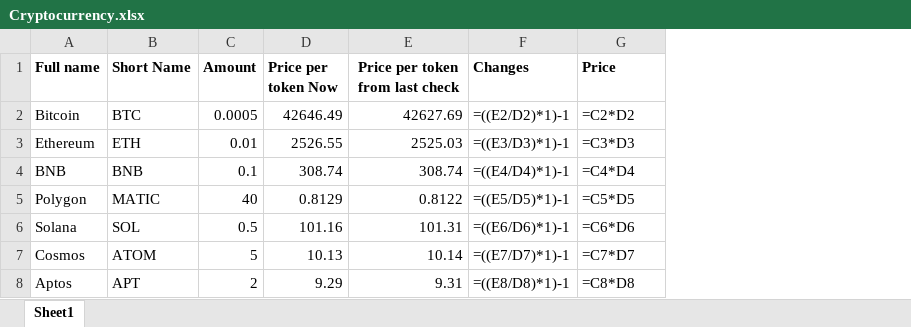
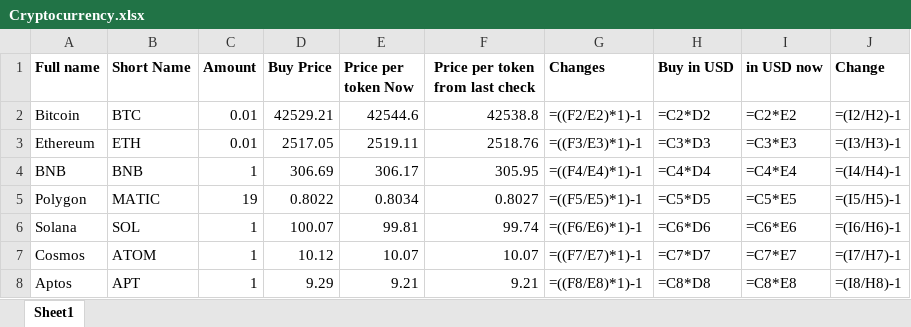
Before and after one commit to DaniilsKrasnovsDITF/ProjektsDarbs, an Excel workbook: Cryptocurrency.xlsx, sheet Sheet1, drawn as a sheet; only a part is shown; values as stored, in another font and other column widths than the file's, no borders; formulas without a stored value are shown as written; conditional formats not drawn; addresses are those after the commit; the diff covers the shown part only; the diff names each change by its address in the sheet, - before the commit and + after, or states it on an @@ line.

Commit message:
Add files via upload

```diff
--- a/Cryptocurrency.xlsx (sheet Sheet1)
+++ b/Cryptocurrency.xlsx (sheet Sheet1)
+column D (Buy Price), rows 2-8: 42529.21 | 2517.05 | 306.69 | 0.8022 | 100.07 | 10.12 | 9.29
+column I (in USD now), rows 2-8: =C2*E2 | =C3*E3 | =C4*E4 | =C5*E5 | =C6*E6 | =C7*E7 | =C8*E8
+column J (Change), rows 2-8: =(I2/H2)-1 | =(I3/H3)-1 | =(I4/H4)-1 | =(I5/H5)-1 | =(I6/H6)-1 | =(I7/H7)-1 | =(I8/H8)-1
-H1: Price
+H1: Buy in USD
-C2 (Amount): 0.0005
+C2 (Amount): 0.01
-E2 (Price per token Now): 42646.49
+E2 (Price per token Now): 42544.6
-F2 (Price per token from last check): 42627.69
+F2 (Price per token from last check): 42538.8
-G2 (Changes): =((E2/D2)*1)-1
+G2 (Changes): =((F2/E2)*1)-1
-E3 (Price per token Now): 2526.55
+E3 (Price per token Now): 2519.11
-F3 (Price per token from last check): 2525.03
+F3 (Price per token from last check): 2518.76
-G3 (Changes): =((E3/D3)*1)-1
+G3 (Changes): =((F3/E3)*1)-1
-C4 (Amount): 0.1
+C4 (Amount): 1
-E4 (Price per token Now): 308.74
+E4 (Price per token Now): 306.17
-F4 (Price per token from last check): 308.74
+F4 (Price per token from last check): 305.95
-G4 (Changes): =((E4/D4)*1)-1
+G4 (Changes): =((F4/E4)*1)-1
-C5 (Amount): 40
+C5 (Amount): 19
-E5 (Price per token Now): 0.8129
+E5 (Price per token Now): 0.8034
-F5 (Price per token from last check): 0.8122
+F5 (Price per token from last check): 0.8027
-G5 (Changes): =((E5/D5)*1)-1
+G5 (Changes): =((F5/E5)*1)-1
-C6 (Amount): 0.5
+C6 (Amount): 1
-E6 (Price per token Now): 101.16
+E6 (Price per token Now): 99.81
-F6 (Price per token from last check): 101.31
+F6 (Price per token from last check): 99.74
-G6 (Changes): =((E6/D6)*1)-1
+G6 (Changes): =((F6/E6)*1)-1
-C7 (Amount): 5
+C7 (Amount): 1
-E7 (Price per token Now): 10.13
+E7 (Price per token Now): 10.07
-F7 (Price per token from last check): 10.14
+F7 (Price per token from last check): 10.07
-G7 (Changes): =((E7/D7)*1)-1
+G7 (Changes): =((F7/E7)*1)-1
-C8 (Amount): 2
+C8 (Amount): 1
-E8 (Price per token Now): 9.29
+E8 (Price per token Now): 9.21
-F8 (Price per token from last check): 9.31
+F8 (Price per token from last check): 9.21
-G8 (Changes): =((E8/D8)*1)-1
+G8 (Changes): =((F8/E8)*1)-1
```
Also changed, not shown: 1 added row and 11 edited cells elsewhere in this sheet.
